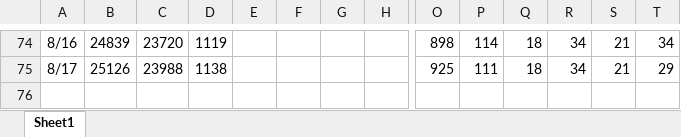
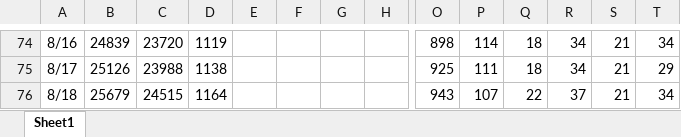
Before and after one commit to stop-covid19-kyoto/covid19kyoto-scraping, an Excel workbook: summary.xlsx, sheet Sheet1, drawn as a sheet; only a part is shown, gaps mark what is left out; values as stored, in another font and other column widths than the file's, no borders; charts and pictures not drawn; rows hold the shown columns only; the diff names each change by its address in the sheet, - before the commit and + after, or states it on an @@ line.

```diff
--- a/summary.xlsx (sheet Sheet1)
+++ b/summary.xlsx (sheet Sheet1)
+row 76: 8/18 | 25679 | 24515 | 1164 |  |  |  |  | 943 | 107 | 22 | 37 | 21 | 34
```
Also changed, not shown: 3 other files.
